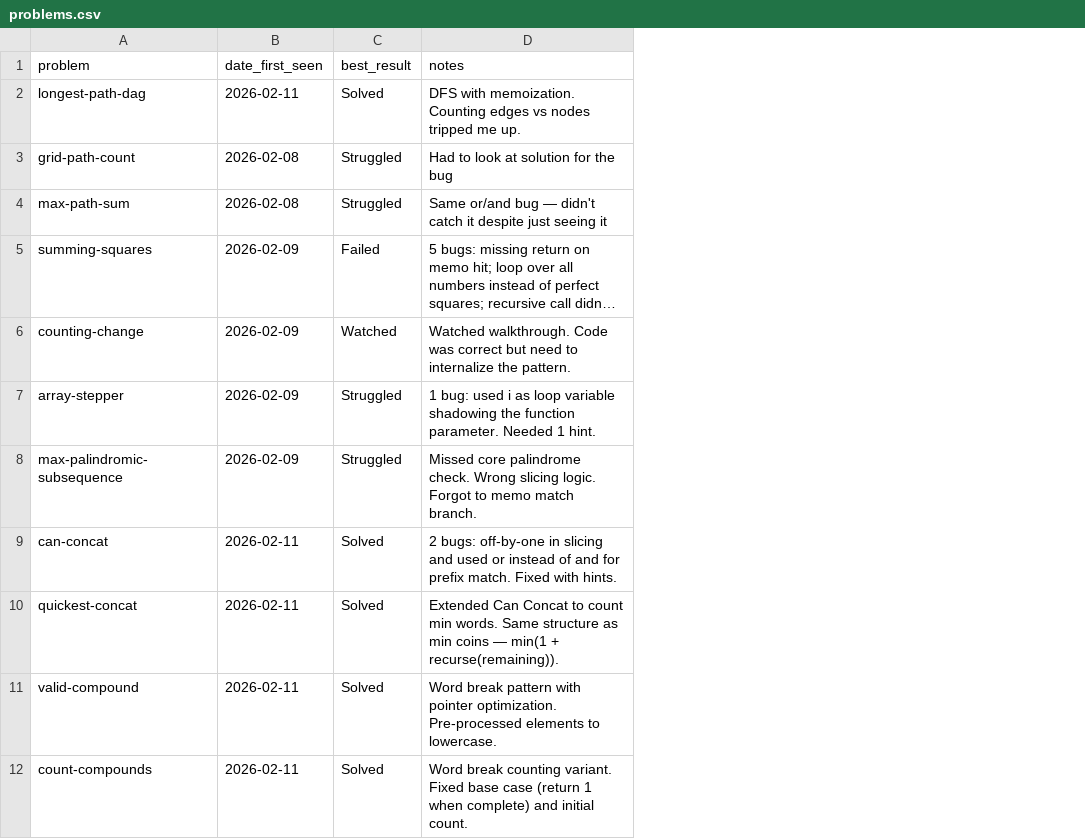
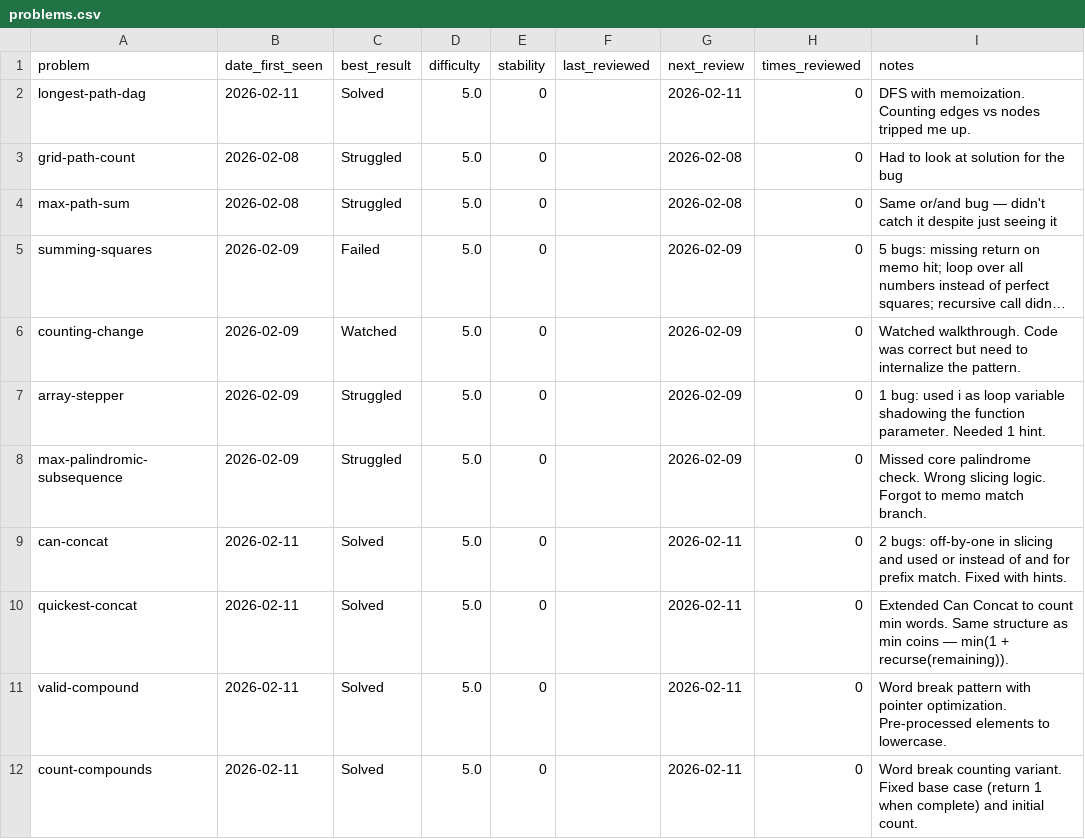
Before and after one commit to thinklikeadesigner/dsa-patterns, a CSV file: problems.csv, drawn as a sheet; only a part is shown; long unchanged cells end in …; the diff names each change by its address in the sheet, - before the commit and + after, or states it on an @@ line.

```diff
--- a/problems.csv
+++ b/problems.csv
+column D (difficulty), rows 2-12: all 5.0
+column E (stability), rows 2-12: all 0
+column F (last_reviewed), empty
+column G (next_review), rows 2-12: 2026-02-11 | 2026-02-08 | 2026-02-08 | 2026-02-09 | 2026-02-09 | 2026-02-09 | 2026-02-09 | 2026-02-11 | 2026-02-11 | 2026-02-11 | 2026-02-11
+column H (times_reviewed), rows 2-12: all 0
```
Also changed, not shown: tracker.csv, 1 other file.
